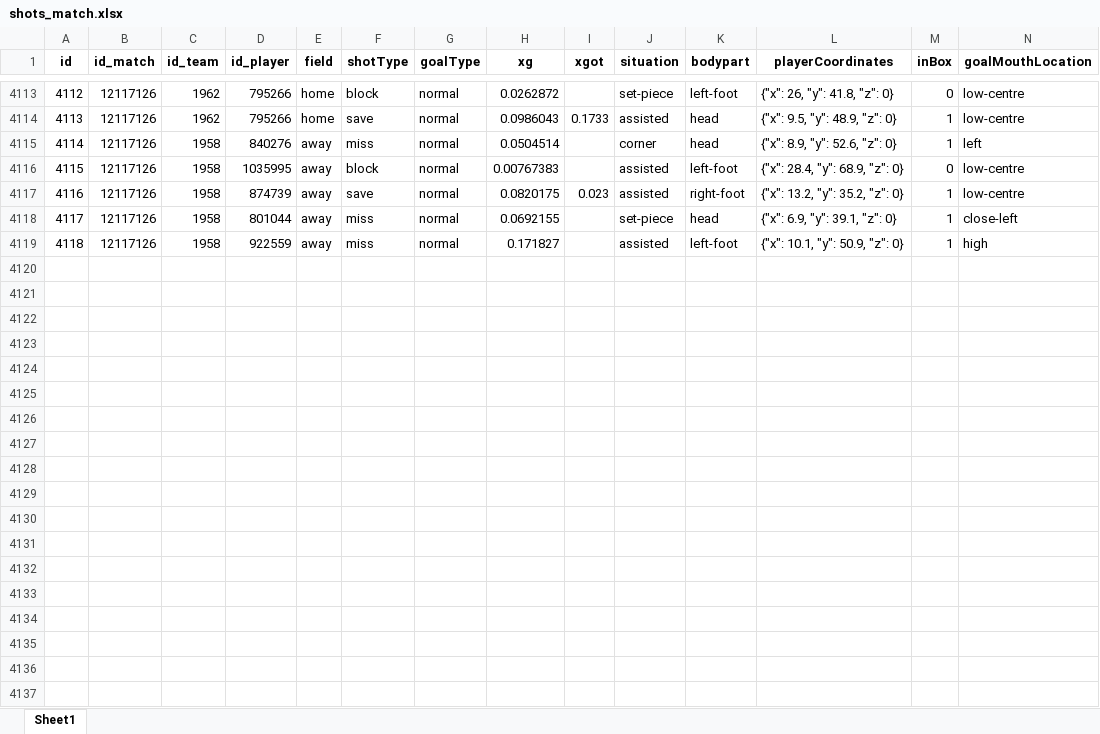
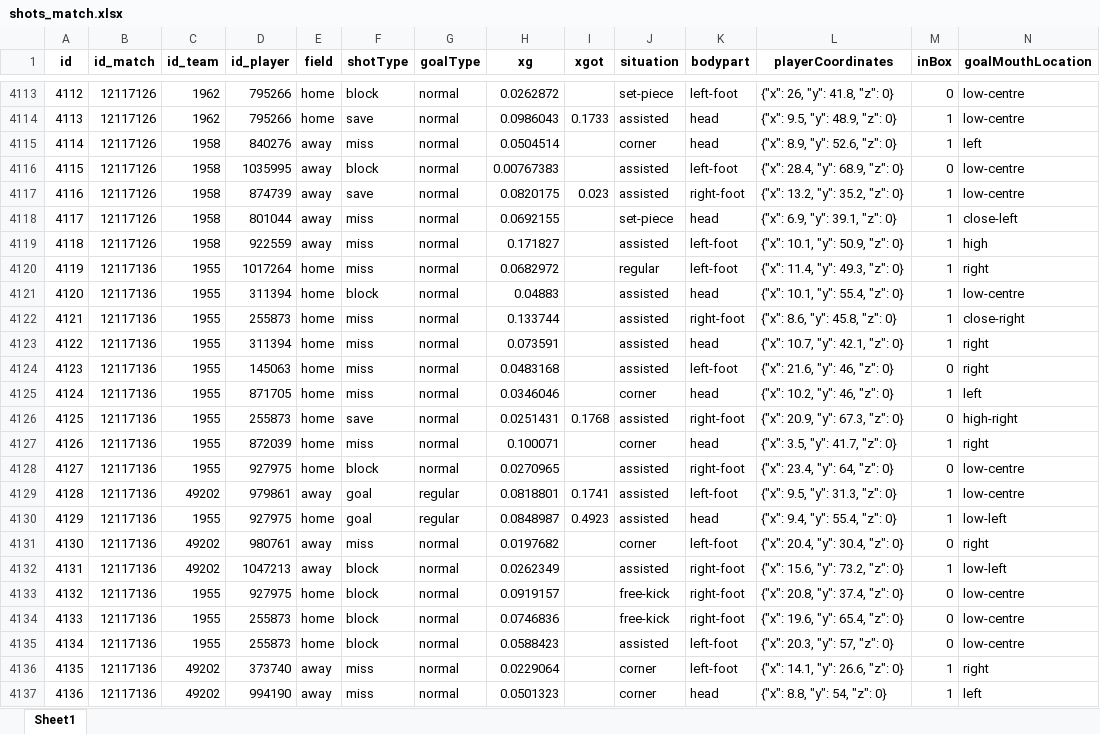
Before and after one commit to pjoao266/sofascoreBR, an Excel workbook: data/shots_match.xlsx, sheet Sheet1, drawn as a sheet; only a part is shown, gaps mark what is left out; values as stored, in another font and other column widths than the file's, no borders; rows hold the shown columns only; the diff covers the shown part only; the diff names each change by its address in the sheet, - before the commit and + after, or states it on an @@ line.

```diff
--- a/data/shots_match.xlsx (sheet Sheet1)
+++ b/data/shots_match.xlsx (sheet Sheet1)
+row 4120: 4119 | 12117136 | 1955 | 1017264 | home | miss | normal | 0.0682972 |  | regular | left-foot | {"x": 11.4, "y": 49.3, "z": 0} | 1 | right
+row 4121: 4120 | 12117136 | 1955 | 311394 | home | block | normal | 0.04883 |  | assisted | head | {"x": 10.1, "y": 55.4, "z": 0} | 1 | low-centre
+row 4122: 4121 | 12117136 | 1955 | 255873 | home | miss | normal | 0.133744 |  | assisted | right-foot | {"x": 8.6, "y": 45.8, "z": 0} | 1 | close-right
+row 4123: 4122 | 12117136 | 1955 | 311394 | home | miss | normal | 0.073591 |  | assisted | head | {"x": 10.7, "y": 42.1, "z": 0} | 1 | right
+row 4124: 4123 | 12117136 | 1955 | 145063 | home | miss | normal | 0.0483168 |  | assisted | left-foot | {"x": 21.6, "y": 46, "z": 0} | 0 | right
+row 4125: 4124 | 12117136 | 1955 | 871705 | home | miss | normal | 0.0346046 |  | corner | head | {"x": 10.2, "y": 46, "z": 0} | 1 | left
+row 4126: 4125 | 12117136 | 1955 | 255873 | home | save | normal | 0.0251431 | 0.1768 | assisted | right-foot | {"x": 20.9, "y": 67.3, "z": 0} | 0 | high-right
+row 4127: 4126 | 12117136 | 1955 | 872039 | home | miss | normal | 0.100071 |  | corner | head | {"x": 3.5, "y": 41.7, "z": 0} | 1 | right
+row 4128: 4127 | 12117136 | 1955 | 927975 | home | block | normal | 0.0270965 |  | assisted | right-foot | {"x": 23.4, "y": 64, "z": 0} | 0 | low-centre
+row 4129: 4128 | 12117136 | 49202 | 979861 | away | goal | regular | 0.0818801 | 0.1741 | assisted | left-foot | {"x": 9.5, "y": 31.3, "z": 0} | 1 | low-centre
+row 4130: 4129 | 12117136 | 1955 | 927975 | home | goal | regular | 0.0848987 | 0.4923 | assisted | head | {"x": 9.4, "y": 55.4, "z": 0} | 1 | low-left
+row 4131: 4130 | 12117136 | 49202 | 980761 | away | miss | normal | 0.0197682 |  | corner | left-foot | {"x": 20.4, "y": 30.4, "z": 0} | 0 | right
+row 4132: 4131 | 12117136 | 49202 | 1047213 | away | block | normal | 0.0262349 |  | assisted | right-foot | {"x": 15.6, "y": 73.2, "z": 0} | 1 | low-left
+row 4133: 4132 | 12117136 | 1955 | 927975 | home | block | normal | 0.0919157 |  | free-kick | right-foot | {"x": 20.8, "y": 37.4, "z": 0} | 0 | low-centre
+row 4134: 4133 | 12117136 | 1955 | 255873 | home | block | normal | 0.0746836 |  | free-kick | right-foot | {"x": 19.6, "y": 65.4, "z": 0} | 0 | low-centre
+row 4135: 4134 | 12117136 | 1955 | 255873 | home | block | normal | 0.0588423 |  | assisted | left-foot | {"x": 20.3, "y": 57, "z": 0} | 0 | low-centre
+row 4136: 4135 | 12117136 | 49202 | 373740 | away | miss | normal | 0.0229064 |  | corner | left-foot | {"x": 14.1, "y": 26.6, "z": 0} | 1 | right
+row 4137: 4136 | 12117136 | 49202 | 994190 | away | miss | normal | 0.0501323 |  | corner | head | {"x": 8.8, "y": 54, "z": 0} | 1 | left
```
Also changed, not shown: 35 added rows elsewhere in this sheet, data/goal_match.xlsx, data/matches.xlsx, 8 other files.
